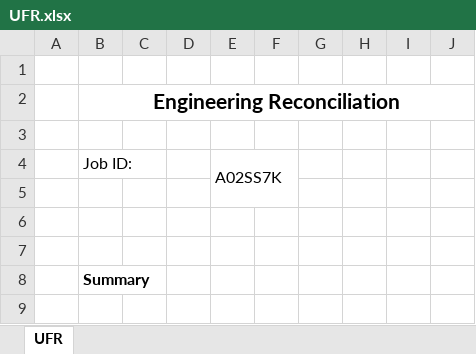
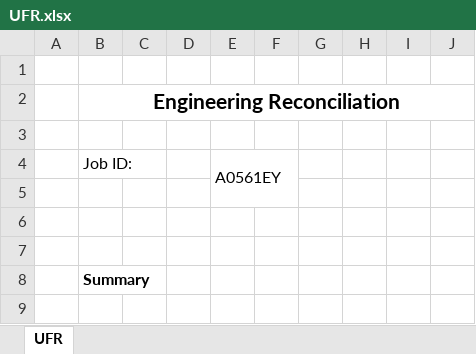
Before and after one commit to rebe89/SHR, an Excel workbook: UFR.xlsx, sheet UFR, drawn as a sheet; only a part is shown; values as stored, in another font and other column widths than the file's, no borders; the diff covers the shown part only; the diff names each change by its address in the sheet, - before the commit and + after, or states it on an @@ line.

```diff
--- a/UFR.xlsx (sheet UFR)
+++ b/UFR.xlsx (sheet UFR)
-E4: A02SS7K
+E4: A0561EY
```
Also changed, not shown: 43 added rows, 59 removed rows, 4 edited cells and merged cells elsewhere in this sheet, FACompareReport.xlsx, Fin Buff Calc.xlsx, 4 other files.
